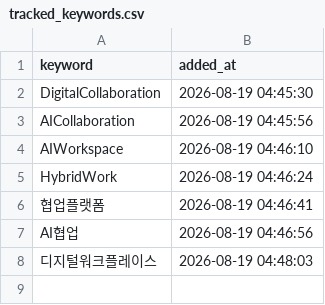
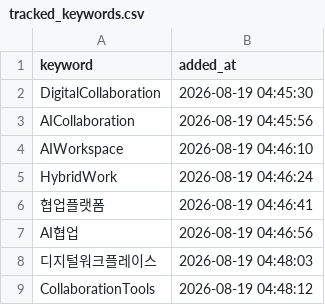
Before and after one commit to reinalee-bot/keyword-dashboard, a CSV file: data/tracked_keywords.csv, drawn as a sheet.

Commit message:
추적 추가: CollaborationTools

```diff
--- a/data/tracked_keywords.csv
+++ b/data/tracked_keywords.csv
@@ -8 +8,2 @@ AI협업,2026-08-19 04:46:56
 디지털워크플레이스,2026-08-19 04:48:03
+CollaborationTools,2026-08-19 04:48:12
```
